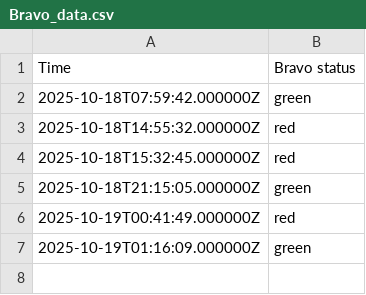
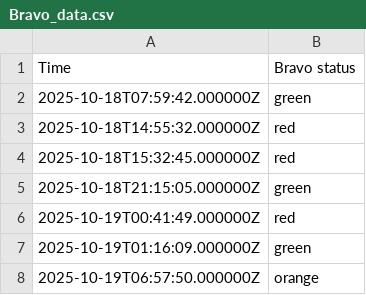
Before and after one commit to EwoutH/jotihunt-2022, a CSV file: status/Bravo_data.csv, drawn as a sheet.

```diff
--- a/status/Bravo_data.csv
+++ b/status/Bravo_data.csv
@@ -7 +7,2 @@ Time,Bravo status
 2025-10-19T01:16:09.000000Z,green
+2025-10-19T06:57:50.000000Z,orange
```
Also changed, not shown: 1 other file.
